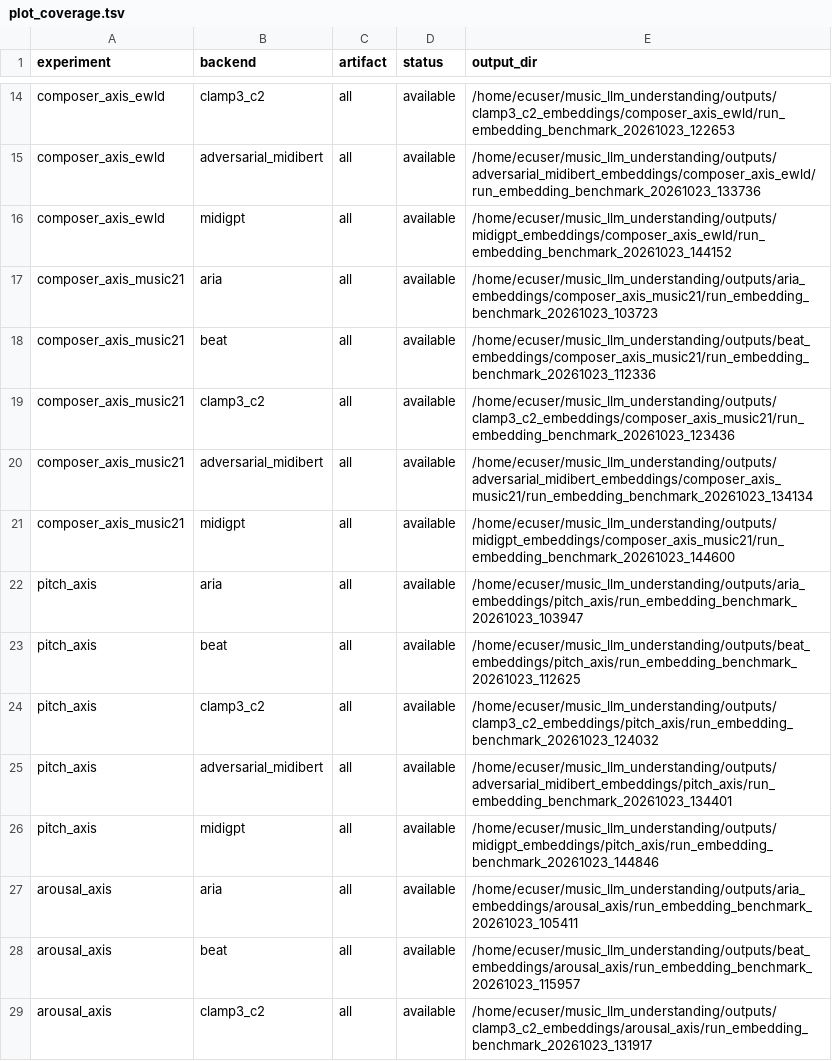
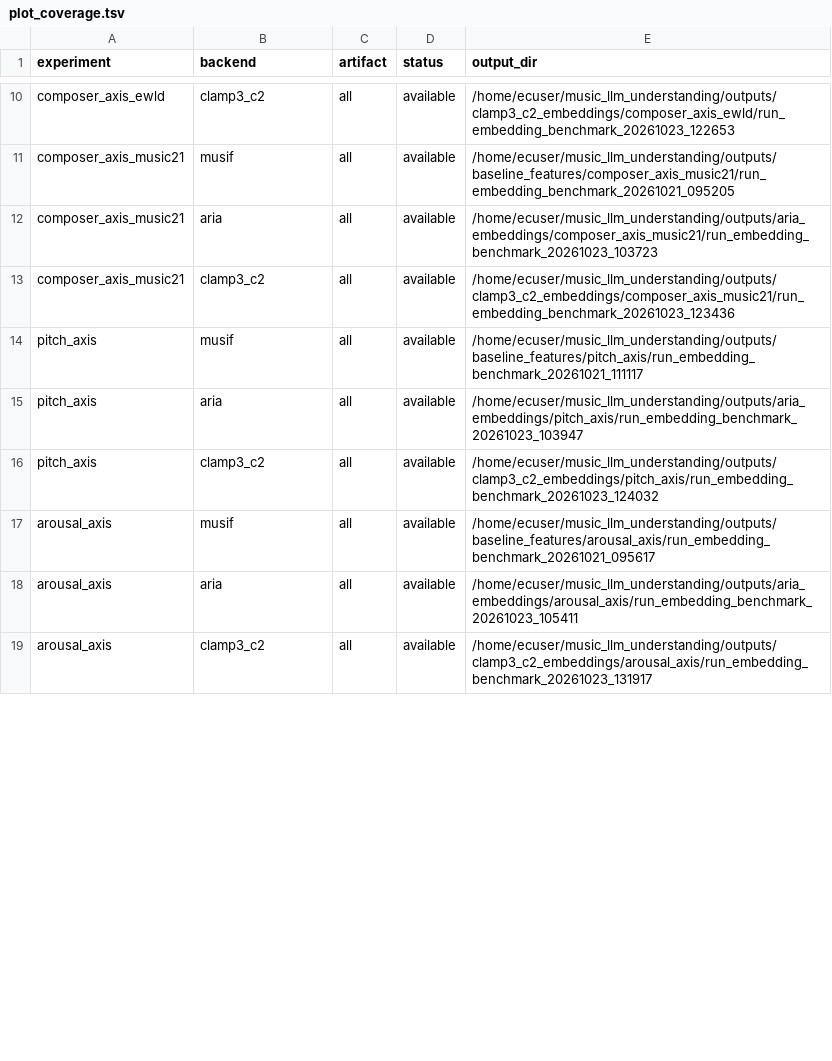
Before and after one commit to LaudareProject/music_llm_understanding, a TSV file: results/2026-10-23_reproduction/model_comparison/plot_coverage.tsv, drawn as a sheet; only a part is shown, gaps mark what is left out; removed rows and columns are numbered as before the commit, all else as after; the diff covers the shown part only; the diff names each change by its address in the sheet, - before the commit and + after, or states it on an @@ line.

```diff
--- a/results/2026-10-23_reproduction/model_comparison/plot_coverage.tsv
+++ b/results/2026-10-23_reproduction/model_comparison/plot_coverage.tsv
-row 15: composer_axis_ewld | adversarial_midibert | all | available | /home/ecuser/music_llm_understanding/outputs/adversarial_midibert_embeddings/composer_axis_ewld/run_embedding_benchmark_20261023_133736
-A11 (experiment): composer_axis_ewld
+A11 (experiment): composer_axis_music21
-B11 (backend): midigpt
+B11 (backend): musif
-E11 (output_dir): /home/ecuser/music_llm_understanding/outputs/midigpt_embeddings/composer_axis_ewld/run_embedding_benchmark_20261023_144152
+E11 (output_dir): /home/ecuser/music_llm_understanding/outputs/baseline_features/composer_axis_music21/run_embedding_benchmark_20261021_095205
-row 18: composer_axis_music21 | beat | all | available | /home/ecuser/music_llm_understanding/outputs/beat_embeddings/composer_axis_music21/run_embedding_benchmark_20261023_112336
-row 20: composer_axis_music21 | adversarial_midibert | all | available | /home/ecuser/music_llm_understanding/outputs/adversarial_midibert_embeddings/composer_axis_music21/run_embedding_benchmark_20261023_134134
-A14 (experiment): composer_axis_music21
+A14 (experiment): pitch_axis
-B14 (backend): midigpt
+B14 (backend): musif
-E14 (output_dir): /home/ecuser/music_llm_understanding/outputs/midigpt_embeddings/composer_axis_music21/run_embedding_benchmark_20261023_144600
+E14 (output_dir): /home/ecuser/music_llm_understanding/outputs/baseline_features/pitch_axis/run_embedding_benchmark_20261021_111117
-row 23: pitch_axis | beat | all | available | /home/ecuser/music_llm_understanding/outputs/beat_embeddings/pitch_axis/run_embedding_benchmark_20261023_112625
-row 25: pitch_axis | adversarial_midibert | all | available | /home/ecuser/music_llm_understanding/outputs/adversarial_midibert_embeddings/pitch_axis/run_embedding_benchmark_20261023_134401
-A17 (experiment): pitch_axis
+A17 (experiment): arousal_axis
-B17 (backend): midigpt
+B17 (backend): musif
-E17 (output_dir): /home/ecuser/music_llm_understanding/outputs/midigpt_embeddings/pitch_axis/run_embedding_benchmark_20261023_144846
+E17 (output_dir): /home/ecuser/music_llm_understanding/outputs/baseline_features/arousal_axis/run_embedding_benchmark_20261021_095617
-row 28: arousal_axis | beat | all | available | /home/ecuser/music_llm_understanding/outputs/beat_embeddings/arousal_axis/run_embedding_benchmark_20261023_115957
```
Also changed, not shown: 1 added row, 9 removed rows and 9 edited cells elsewhere in this file, results/2026-10-23_reproduction/model_comparison/composer_axis.tsv, results/2026-10-23_reproduction/model_comparison/composer_axis_asap.tsv, 30 other files.
